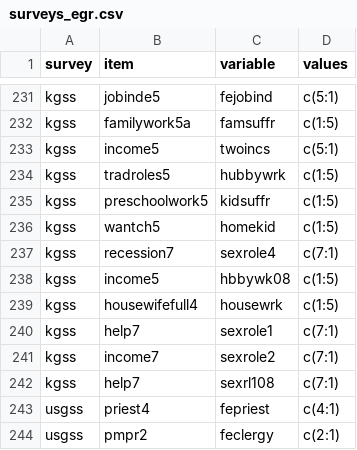
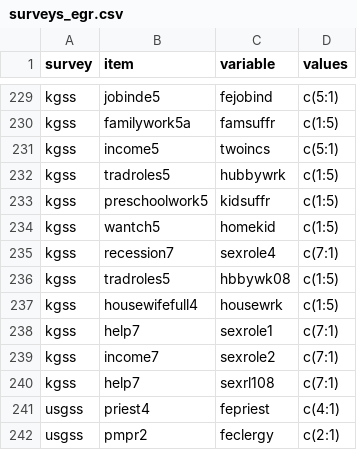
Before and after one commit to fsolt/dcpo_gender_roles, a CSV file: data-raw/surveys_egr.csv, drawn as a sheet; only a part is shown, gaps mark what is left out; the diff covers the shown part only.

Commit message:
clean up hijab4, office2, tradroles5

```diff
--- a/data-raw/surveys_egr.csv
+++ b/data-raw/surveys_egr.csv
@@ -237,3 +235,3 @@ kgss,wantch5,homekid,c(1:5)
 kgss,recession7,sexrole4,c(7:1)
-kgss,income5,hbbywk08,c(1:5)
+kgss,tradroles5,hbbywk08,c(1:5)
 kgss,housewifefull4,housewrk,c(1:5)
```
Also changed, not shown: 2 removed rows and 9 edited cells elsewhere in this file.
